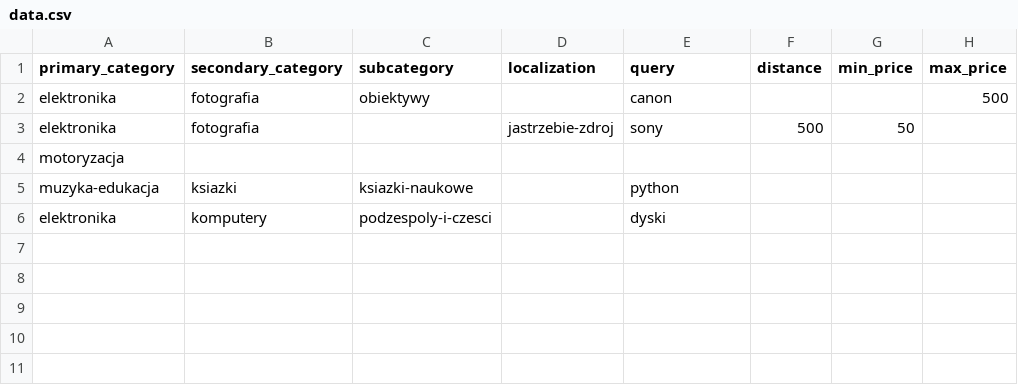
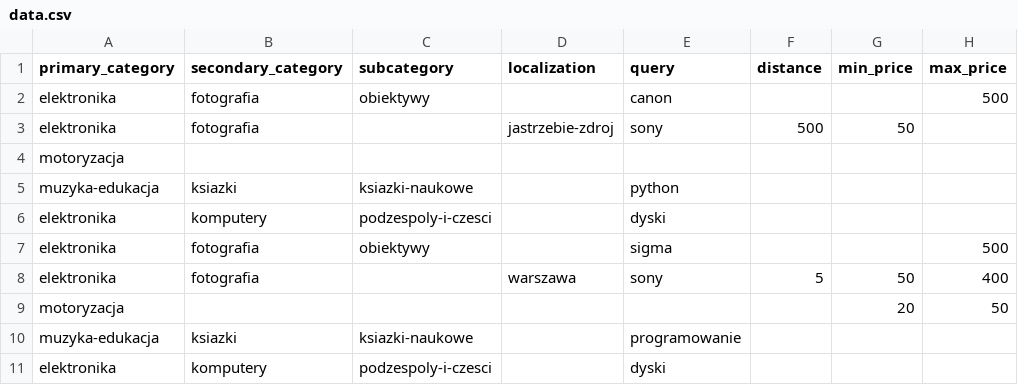
Before and after one commit to jakubbak-online/deal-hunter, a CSV file: src/data.csv, drawn as a sheet; the diff names each change by its address in the sheet, - before the commit and + after, or states it on an @@ line.

```diff
--- a/src/data.csv
+++ b/src/data.csv
+row 7: elektronika | fotografia | obiektywy |  | sigma |  |  | 500
+row 8: elektronika | fotografia |  | warszawa | sony | 5 | 50 | 400
+row 9: motoryzacja |  |  |  |  |  | 20 | 50
+row 10: muzyka-edukacja | ksiazki | ksiazki-naukowe |  | programowanie
+row 11: elektronika | komputery | podzespoly-i-czesci |  | dyski
```
Also changed, not shown: 3 other files.
